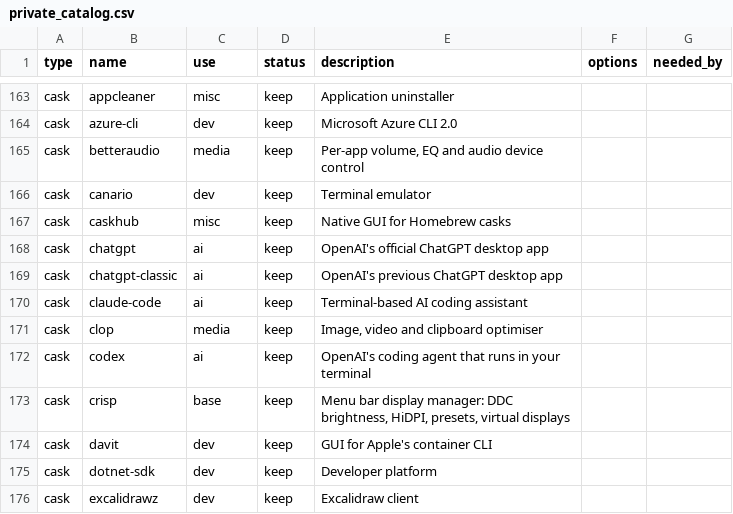
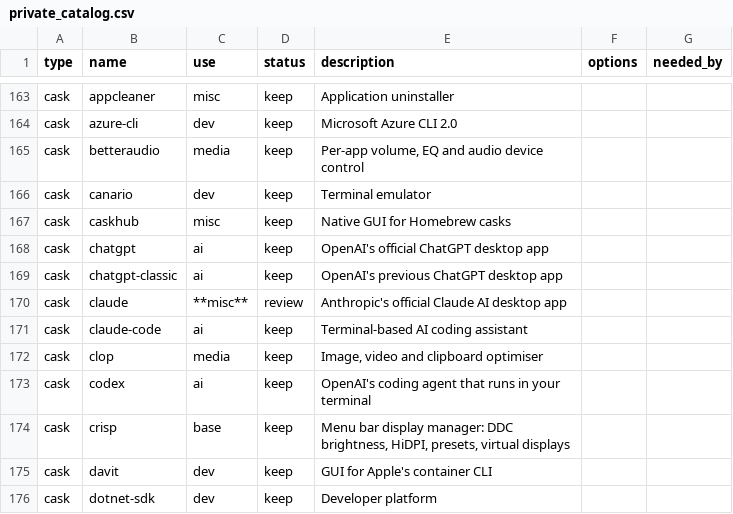
Before and after one commit to rkayman/dotfiles, a CSV file: dot_config/brewfile/private_catalog.csv, drawn as a sheet; only a part is shown, gaps mark what is left out; the shorter side is filled out with more unchanged rows; the diff names each change by its address in the sheet, - before the commit and + after, or states it on an @@ line.

Commit message:
Installed Claude app

```diff
--- a/dot_config/brewfile/private_catalog.csv
+++ b/dot_config/brewfile/private_catalog.csv
+row 170: cask | claude | **misc** | review | Anthropic's official Claude AI desktop app
```
Also changed, not shown: 1 other file.
